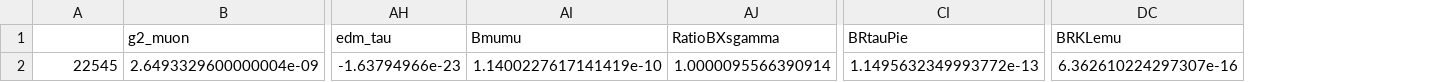
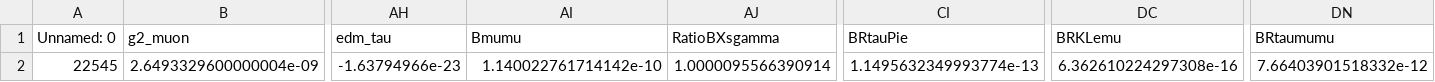
Before and after one commit to Mrazi09/LQ-flavour-project, a CSV file: Best_v3/SM_plus_NP/Flavour_obs.csv, drawn as a sheet; only a part is shown, gaps mark what is left out; the diff names each change by its address in the sheet, - before the commit and + after, or states it on an @@ line.

```diff
--- a/Best_v3/SM_plus_NP/Flavour_obs.csv
+++ b/Best_v3/SM_plus_NP/Flavour_obs.csv
+column DN (BRtaumumu), row 2: 7.66403901518332e-12
-A1: (empty)
+A1: Unnamed: 0
-AI2 (Bmumu): 1.1400227617141419e-10
+AI2 (Bmumu): 1.140022761714142e-10
-CI2 (BRtauPie): 1.1495632349993772e-13
+CI2 (BRtauPie): 1.1495632349993774e-13
-DC2 (BRKLemu): 6.362610224297307e-16
+DC2 (BRKLemu): 6.362610224297308e-16
```
Also changed, not shown: Best_v3/All_NP/Flavour_obs.csv, Best_v3/All_SM/Flavour_obs.csv.
